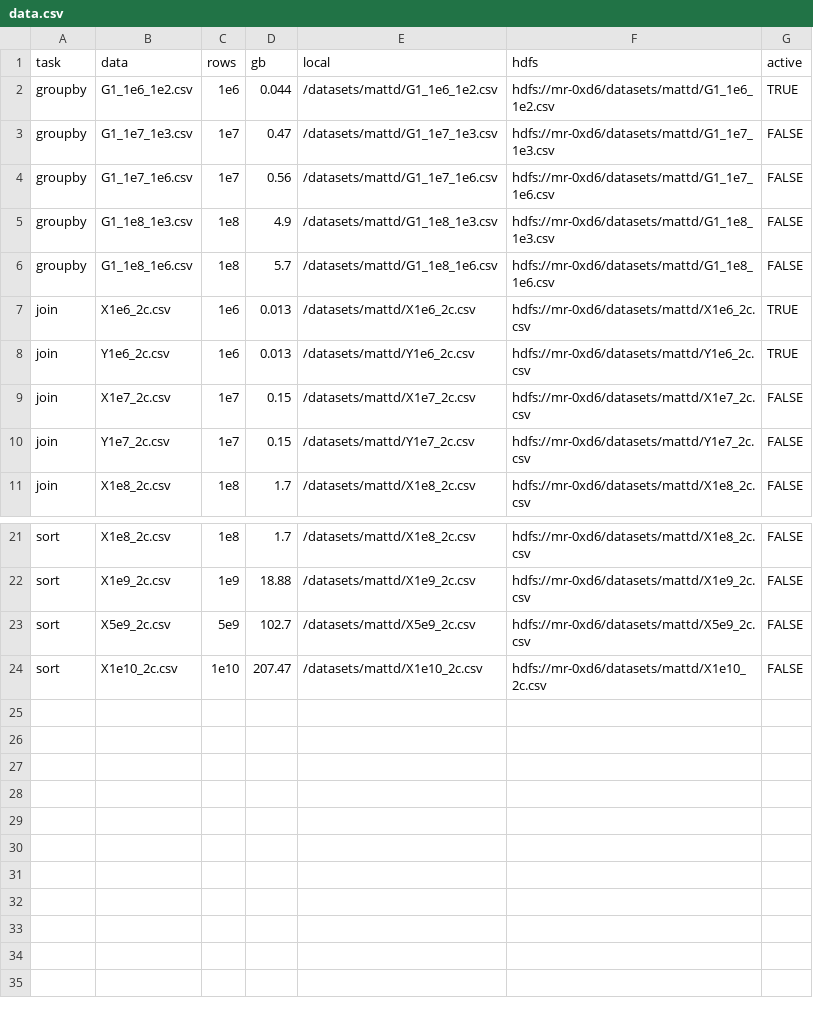
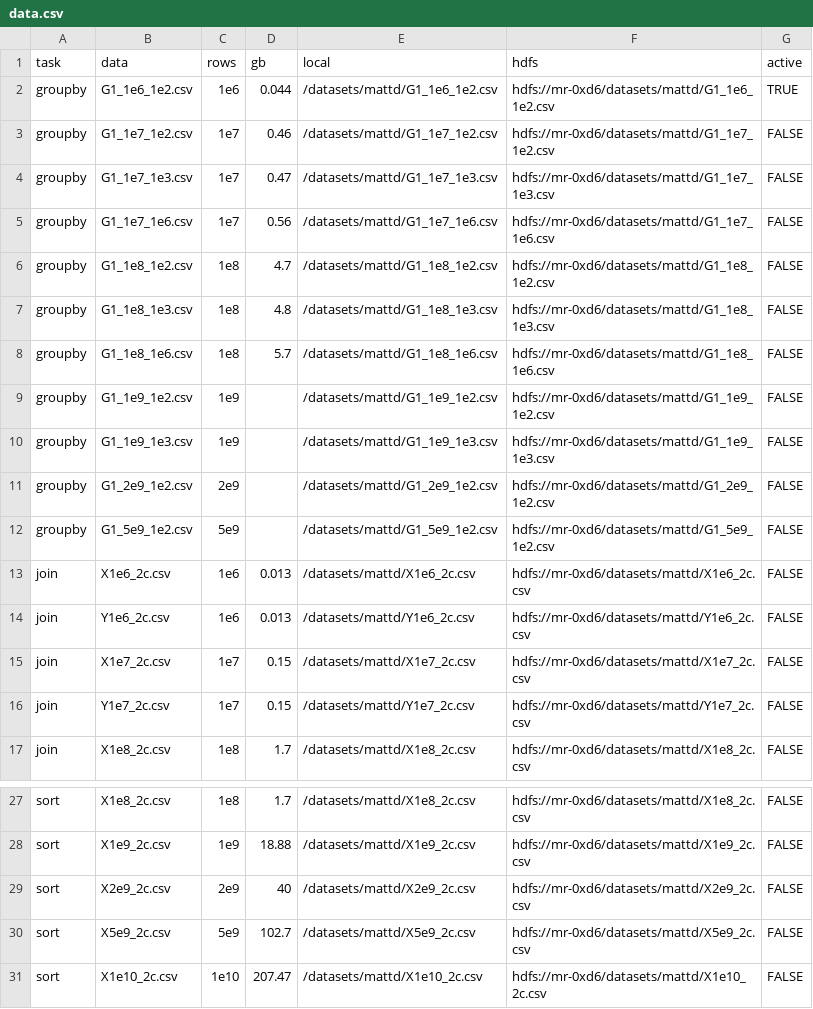
Before and after one commit to h2oai/db-benchmark, a CSV file: data.csv, drawn as a sheet; only a part is shown, gaps mark what is left out.

Commit message:
bigger data

```diff
--- a/data.csv
+++ b/data.csv
@@ -2,8 +2,14 @@ task,data,rows,gb,local,hdfs,active
 groupby,G1_1e6_1e2.csv,1e6,0.044,/datasets/mattd/G1_1e6_1e2.csv,hdfs://mr-0xd6/datasets/mattd/G1_1e6_1e2.csv,TRUE
+groupby,G1_1e7_1e2.csv,1e7,0.46,/datasets/mattd/G1_1e7_1e2.csv,hdfs://mr-0xd6/datasets/mattd/G1_1e7_1e2.csv,FALSE
 groupby,G1_1e7_1e3.csv,1e7,0.47,/datasets/mattd/G1_1e7_1e3.csv,hdfs://mr-0xd6/datasets/mattd/G1_1e7_1e3.csv,FALSE
 groupby,G1_1e7_1e6.csv,1e7,0.56,/datasets/mattd/G1_1e7_1e6.csv,hdfs://mr-0xd6/datasets/mattd/G1_1e7_1e6.csv,FALSE
-groupby,G1_1e8_1e3.csv,1e8,4.9,/datasets/mattd/G1_1e8_1e3.csv,hdfs://mr-0xd6/datasets/mattd/G1_1e8_1e3.csv,FALSE
+groupby,G1_1e8_1e2.csv,1e8,4.7,/datasets/mattd/G1_1e8_1e2.csv,hdfs://mr-0xd6/datasets/mattd/G1_1e8_1e2.csv,FALSE
+groupby,G1_1e8_1e3.csv,1e8,4.8,/datasets/mattd/G1_1e8_1e3.csv,hdfs://mr-0xd6/datasets/mattd/G1_1e8_1e3.csv,FALSE
 groupby,G1_1e8_1e6.csv,1e8,5.7,/datasets/mattd/G1_1e8_1e6.csv,hdfs://mr-0xd6/datasets/mattd/G1_1e8_1e6.csv,FALSE
-join,X1e6_2c.csv,1e6,0.013,/datasets/mattd/X1e6_2c.csv,hdfs://mr-0xd6/datasets/mattd/X1e6_2c.csv,TRUE
-join,Y1e6_2c.csv,1e6,0.013,/datasets/mattd/Y1e6_2c.csv,hdfs://mr-0xd6/datasets/mattd/Y1e6_2c.csv,TRUE
+groupby,G1_1e9_1e2.csv,1e9,,/datasets/mattd/G1_1e9_1e2.csv,hdfs://mr-0xd6/datasets/mattd/G1_1e9_1e2.csv,FALSE
+groupby,G1_1e9_1e3.csv,1e9,,/datasets/mattd/G1_1e9_1e3.csv,hdfs://mr-0xd6/datasets/mattd/G1_1e9_1e3.csv,FALSE
+groupby,G1_2e9_1e2.csv,2e9,,/datasets/mattd/G1_2e9_1e2.csv,hdfs://mr-0xd6/datasets/mattd/G1_2e9_1e2.csv,FALSE
+groupby,G1_5e9_1e2.csv,5e9,,/datasets/mattd/G1_5e9_1e2.csv,hdfs://mr-0xd6/datasets/mattd/G1_5e9_1e2.csv,FALSE
+join,X1e6_2c.csv,1e6,0.013,/datasets/mattd/X1e6_2c.csv,hdfs://mr-0xd6/datasets/mattd/X1e6_2c.csv,FALSE
+join,Y1e6_2c.csv,1e6,0.013,/datasets/mattd/Y1e6_2c.csv,hdfs://mr-0xd6/datasets/mattd/Y1e6_2c.csv,FALSE
 join,X1e7_2c.csv,1e7,0.15,/datasets/mattd/X1e7_2c.csv,hdfs://mr-0xd6/datasets/mattd/X1e7_2c.csv,FALSE
@@ -22,2 +28,3 @@ sort,X1e8_2c.csv,1e8,1.7,/datasets/mattd/X1e8_2c.csv,hdfs://mr-0xd6/datasets/mat
 sort,X1e9_2c.csv,1e9,18.88,/datasets/mattd/X1e9_2c.csv,hdfs://mr-0xd6/datasets/mattd/X1e9_2c.csv,FALSE
+sort,X2e9_2c.csv,2e9,40,/datasets/mattd/X2e9_2c.csv,hdfs://mr-0xd6/datasets/mattd/X2e9_2c.csv,FALSE
 sort,X5e9_2c.csv,5e9,102.7,/datasets/mattd/X5e9_2c.csv,hdfs://mr-0xd6/datasets/mattd/X5e9_2c.csv,FALSE
```
